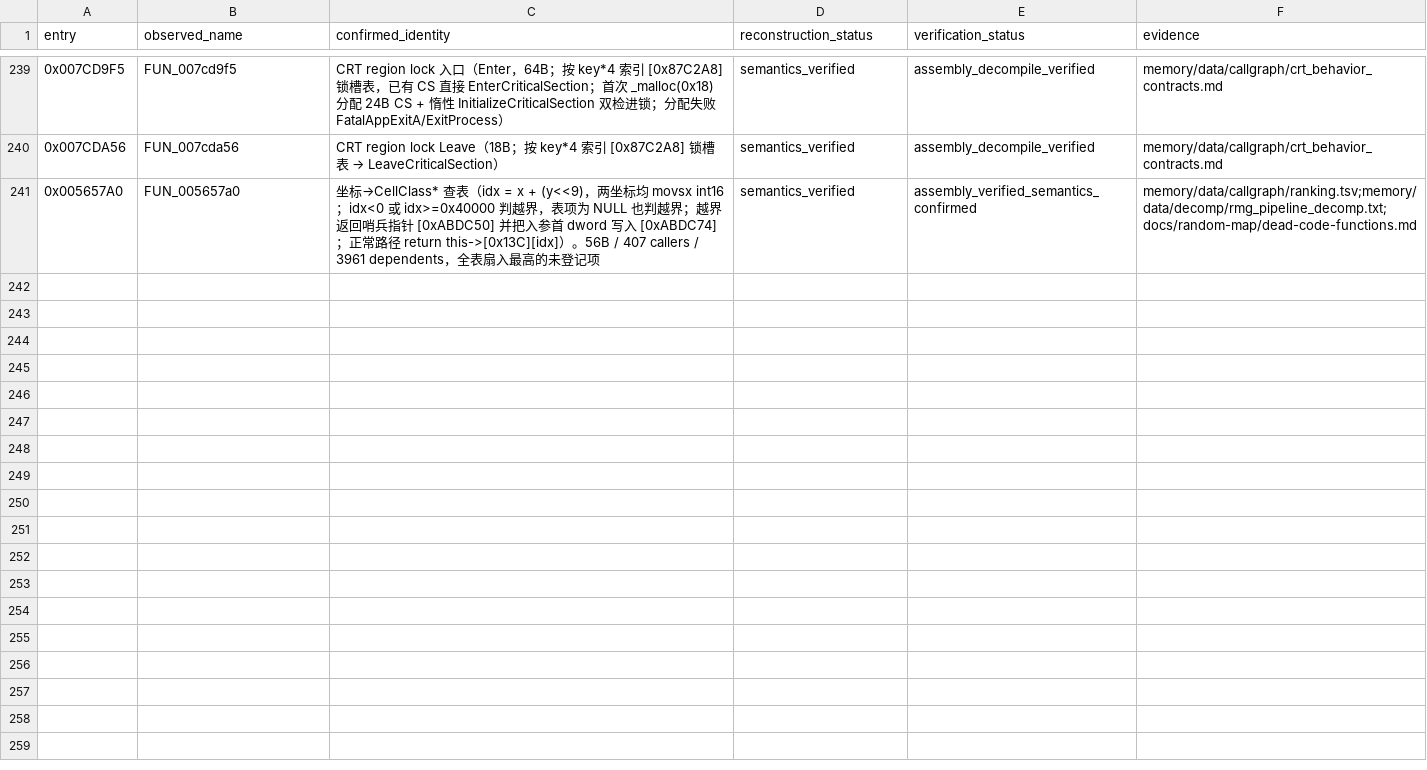
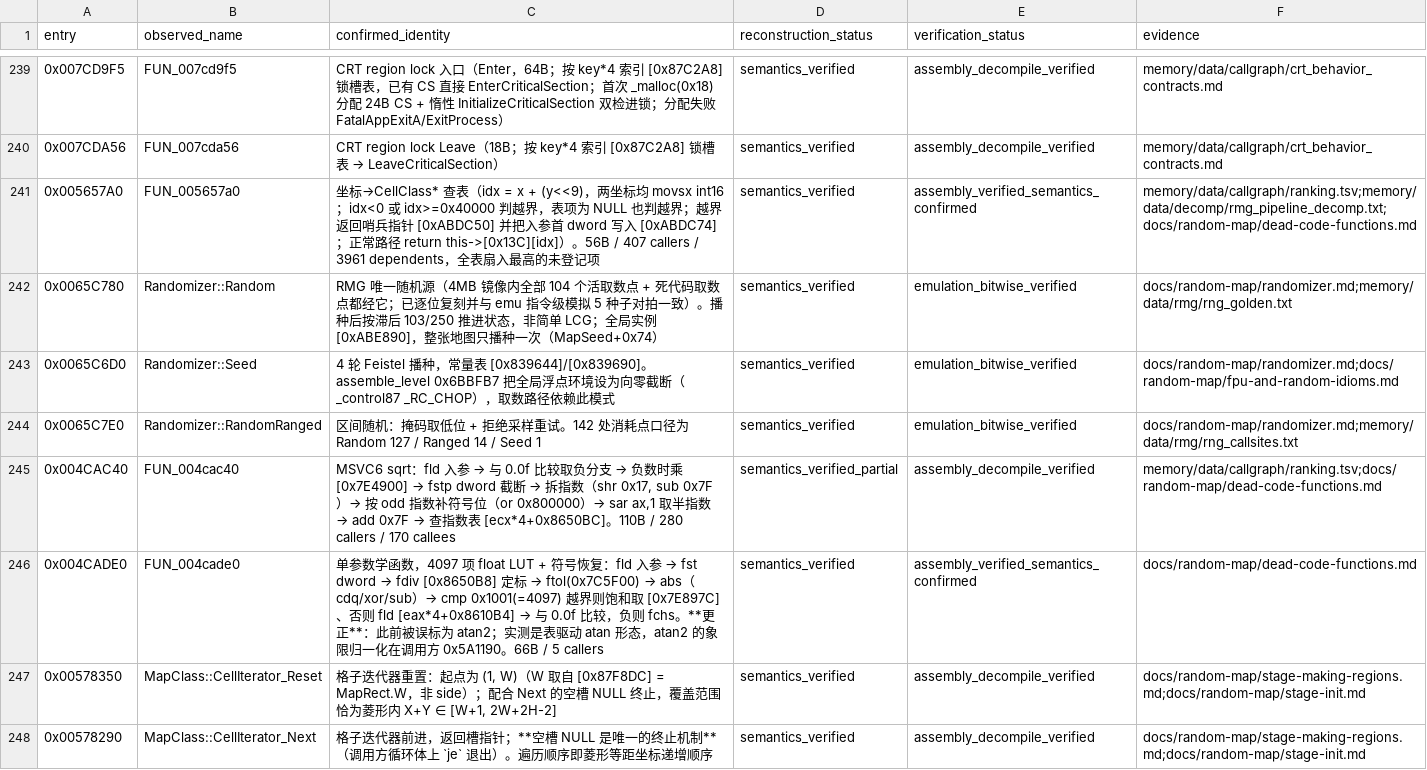
Before and after one commit to PlumBlossomMaid/ra2-reverse-AI, a TSV file: memory/data/callgraph/frontier_status.tsv, drawn as a sheet; only a part is shown, gaps mark what is left out.

Commit message:
feat(callgraph): 登记 RMG 已实锤的 6 个未登记高扇入叶子（R250 / sqrt / atan LUT / CellIterator / RepaintAll）
按「RMG 工作中已实锤但未进台账」口径逐个核对，确认 6 个未登记、2 个已登记
（0x7C5F00 _ftol、0x734E60 DebugLog）。本轮登记其中有独立价值的 6 个：

1. 0x65C780 Randomizer::Random —— 全 exe 唯一的 RMG 随机源（104 活取数点
   + 死代码取数点全部经它），seeded 后滞后 103/250 取数
2. 0x65C6D0 Randomizer::Seed —— 4 轮 Feistel，常量表 0x839644/0x839690
3. 0x65C7E0 Randomizer::RandomRanged —— 掩码 + 拒绝采样
4. 0x4CAC40 MSVC6 sqrt —— 本轮实锤：负数检查 + 0x8650BC 指数查表 + 位操作，
   110B / 280 callers / 170 callees
5. 0x4CADE0 单参 4097 项 LUT 数学函数（atan 表驱动形态）—— 修正了此前
   「它就是 atan2」的误判，atan2 象限处理在调用方 0x5A1190
6. 0x578350 / 0x578290 CellIterator_Reset / Next —— RMG 各阶段遍历格子的
   唯一入口，0x578290 以空槽 NULL 作为终止条件

依据：docs/random-map/randomizer.md、fpu-and-random-idioms.md、
stage-making-regions.md、dead-code-functions.md。

```diff
--- a/memory/data/callgraph/frontier_status.tsv
+++ b/memory/data/callgraph/frontier_status.tsv
@@ -241 +241,8 @@ entry	observed_name	confirmed_identity	reconstruction_status	verification_status
 0x005657A0	FUN_005657a0	坐标→CellClass* 查表（idx = x + (y<<9)，两坐标均 movsx int16；idx<0 或 idx>=0x40000 判越界，表项为 NULL 也判越界；越界返回哨兵指针 [0xABDC50] 并把入参首 dword 写入 [0xABDC74]；正常路径 return this->[0x13C][idx]）。56B / 407 callers / 3961 dependents，全表扇入最高的未登记项	semantics_verified	assembly_verified_semantics_confirmed	memory/data/callgraph/ranking.tsv;memory/data/decomp/rmg_pipeline_decomp.txt;docs/random-map/dead-code-functions.md
+0x0065C780	Randomizer::Random	RMG 唯一随机源（4MB 镜像内全部 104 个活取数点 + 死代码取数点都经它；已逐位复刻并与 emu 指令级模拟 5 种子对拍一致）。播种后按滞后 103/250 推进状态，非简单 LCG；全局实例 [0xABE890]，整张地图只播种一次（MapSeed+0x74）	semantics_verified	emulation_bitwise_verified	docs/random-map/randomizer.md;memory/data/rmg/rng_golden.txt
+0x0065C6D0	Randomizer::Seed	4 轮 Feistel 播种，常量表 [0x839644]/[0x839690]。assemble_level 0x6BBFB7 把全局浮点环境设为向零截断（_control87 _RC_CHOP），取数路径依赖此模式	semantics_verified	emulation_bitwise_verified	docs/random-map/randomizer.md;docs/random-map/fpu-and-random-idioms.md
+0x0065C7E0	Randomizer::RandomRanged	区间随机：掩码取低位 + 拒绝采样重试。142 处消耗点口径为 Random 127 / Ranged 14 / Seed 1	semantics_verified	emulation_bitwise_verified	docs/random-map/randomizer.md;memory/data/rmg/rng_callsites.txt
+0x004CAC40	FUN_004cac40	MSVC6 sqrt：fld 入参 → 与 0.0f 比较取负分支 → 负数时乘 [0x7E4900] → fstp dword 截断 → 拆指数（shr 0x17, sub 0x7F）→ 按 odd 指数补符号位（or 0x800000）→ sar ax,1 取半指数 → add 0x7F → 查指数表 [ecx*4+0x8650BC]。110B / 280 callers / 170 callees	semantics_verified_partial	assembly_decompile_verified	memory/data/callgraph/ranking.tsv;docs/random-map/dead-code-functions.md
+0x004CADE0	FUN_004cade0	单参数学函数，4097 项 float LUT + 符号恢复：fld 入参 → fst dword → fdiv [0x8650B8] 定标 → ftol(0x7C5F00) → abs（cdq/xor/sub）→ cmp 0x1001(=4097) 越界则饱和取 [0x7E897C]、否则 fld [eax*4+0x8610B4] → 与 0.0f 比较，负则 fchs。**更正**：此前被误标为 atan2；实测是表驱动 atan 形态，atan2 的象限归一化在调用方 0x5A1190。66B / 5 callers	semantics_verified	assembly_verified_semantics_confirmed	docs/random-map/dead-code-functions.md
+0x00578350	MapClass::CellIterator_Reset	格子迭代器重置：起点为 (1, W)（W 取自 [0x87F8DC] = MapRect.W，非 side）；配合 Next 的空槽 NULL 终止，覆盖范围恰为菱形内 X+Y ∈ [W+1, 2W+2H-2]	semantics_verified	assembly_decompile_verified	docs/random-map/stage-making-regions.md;docs/random-map/stage-init.md
+0x00578290	MapClass::CellIterator_Next	格子迭代器前进，返回槽指针；**空槽 NULL 是唯一的终止机制**（调用方循环体上 `je` 退出）。遍历顺序即菱形等距坐标递增顺序	semantics_verified	assembly_decompile_verified	docs/random-map/stage-making-regions.md;docs/random-map/stage-init.md
```
